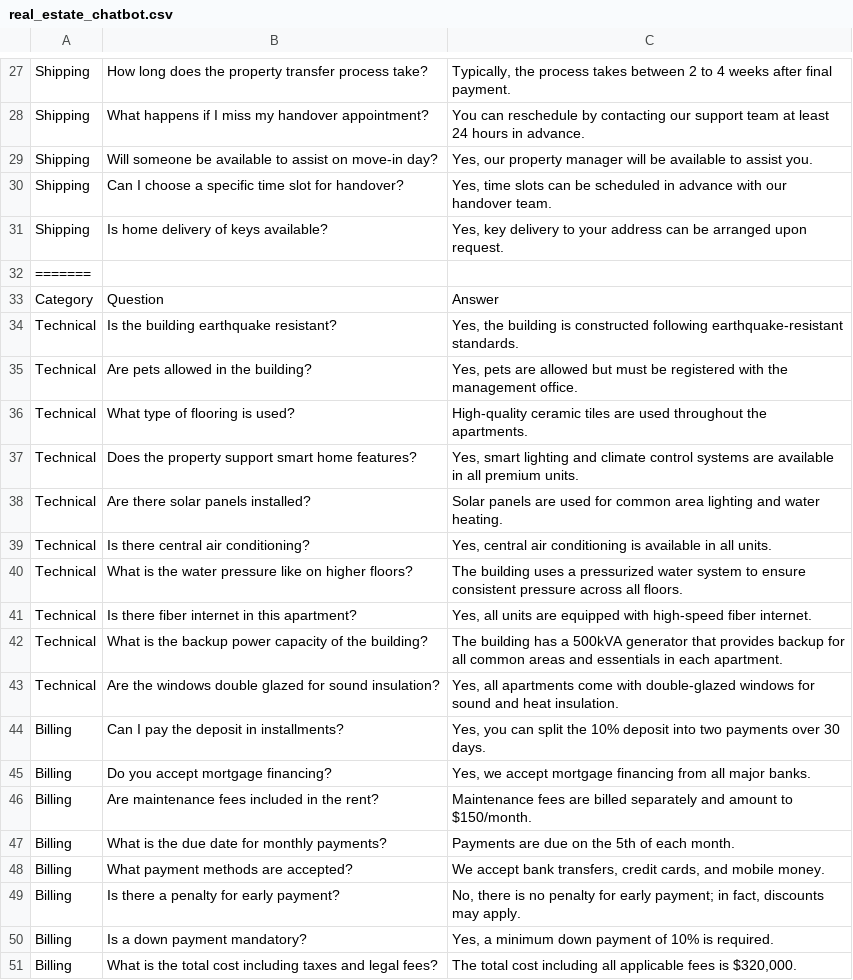
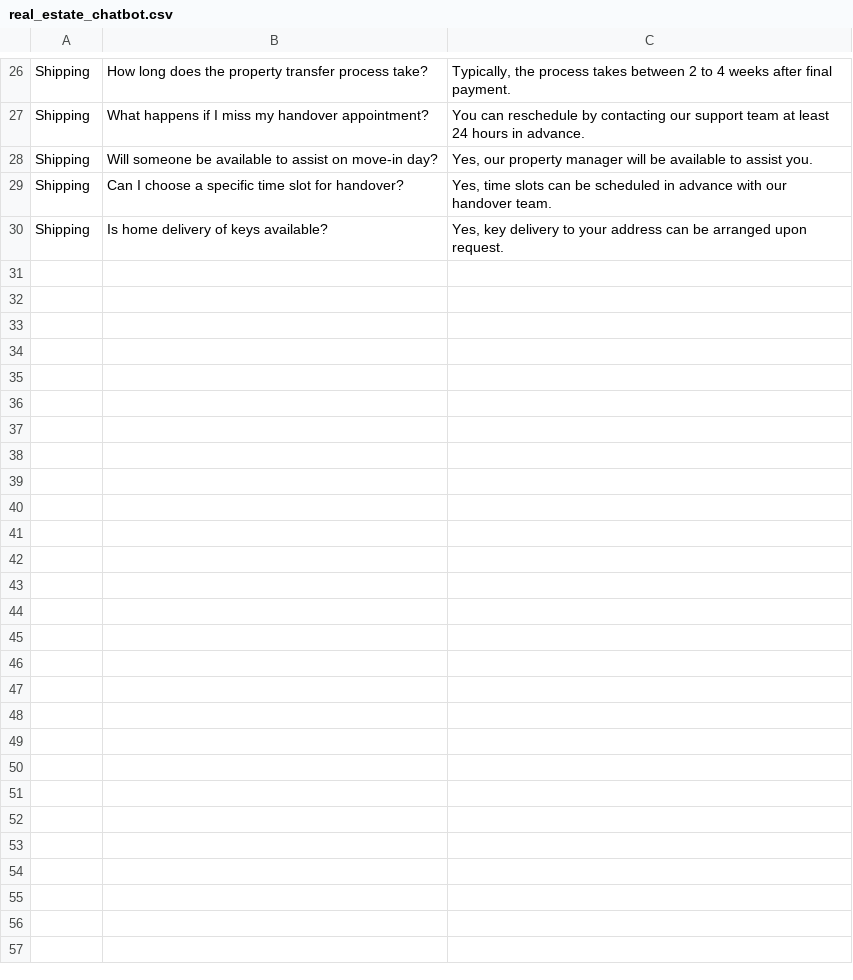
Before and after one commit to Annbridget/Real-Estate-App, a CSV file: real_estate_chatbot.csv, drawn as a sheet; only a part is shown, gaps mark what is left out; the diff covers the shown part only; the diff names each change by its address in the sheet, - before the commit and + after, or states it on an @@ line.

```diff
--- a/real_estate_chatbot.csv
+++ b/real_estate_chatbot.csv
-row 32: =======
-row 33: Category | Question | Answer
-row 34: Technical | Is the building earthquake resistant? | Yes, the building is constructed following earthquake-resistant standards.
-row 35: Technical | Are pets allowed in the building? | Yes, pets are allowed but must be registered with the management office.
-row 36: Technical | What type of flooring is used? | High-quality ceramic tiles are used throughout the apartments.
-row 37: Technical | Does the property support smart home features? | Yes, smart lighting and climate control systems are available in all premium units.
-row 38: Technical | Are there solar panels installed? | Solar panels are used for common area lighting and water heating.
-row 39: Technical | Is there central air conditioning? | Yes, central air conditioning is available in all units.
-row 40: Technical | What is the water pressure like on higher floors? | The building uses a pressurized water system to ensure consistent pressure across all floors.
-row 41: Technical | Is there fiber internet in this apartment? | Yes, all units are equipped with high-speed fiber internet.
-row 42: Technical | What is the backup power capacity of the building? | The building has a 500kVA generator that provides backup for all common areas and essentials in each apartment.
-row 43: Technical | Are the windows double glazed for sound insulation? | Yes, all apartments come with double-glazed windows for sound and heat insulation.
-row 44: Billing | Can I pay the deposit in installments? | Yes, you can split the 10% deposit into two payments over 30 days.
-row 45: Billing | Do you accept mortgage financing? | Yes, we accept mortgage financing from all major banks.
-row 46: Billing | Are maintenance fees included in the rent? | Maintenance fees are billed separately and amount to $150/month.
-row 47: Billing | What is the due date for monthly payments? | Payments are due on the 5th of each month.
-row 48: Billing | What payment methods are accepted? | We accept bank transfers, credit cards, and mobile money.
-row 49: Billing | Is there a penalty for early payment? | No, there is no penalty for early payment; in fact, discounts may apply.
-row 50: Billing | Is a down payment mandatory? | Yes, a minimum down payment of 10% is required.
-row 51: Billing | What is the total cost including taxes and legal fees? | The total cost including all applicable fees is $320,000.
```
Also changed, not shown: 13 removed rows elsewhere in this file, 1 other file.
